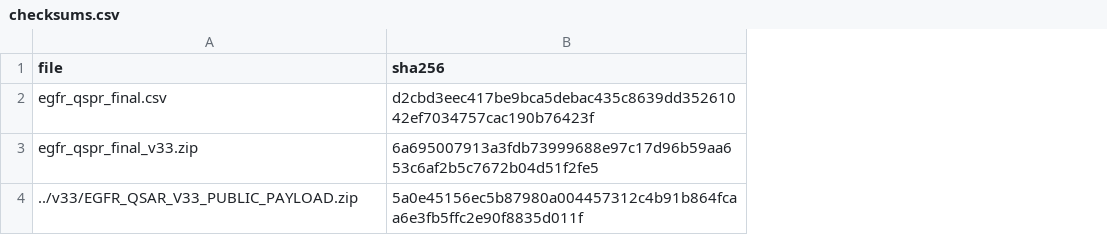
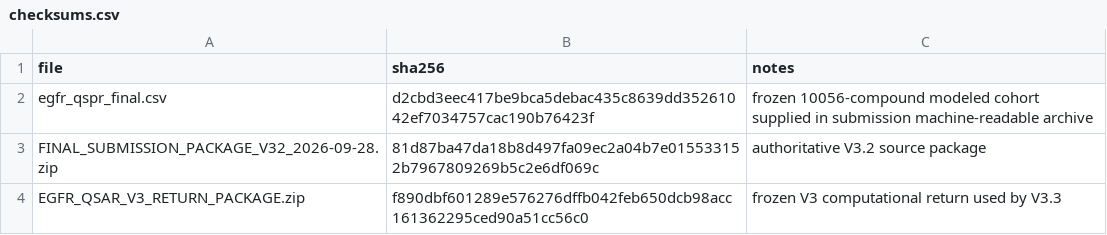
Before and after one commit to SunilgarGusai/EGFR-Graph-QSAR-Reproducibility, a CSV file: data/checksums.csv, drawn as a sheet; removed rows and columns are numbered as before the commit, all else as after; the diff names each change by its address in the sheet, - before the commit and + after, or states it on an @@ line.

Commit message:
Finalize frozen data checksum register

```diff
--- a/data/checksums.csv
+++ b/data/checksums.csv
+column C (notes), row 2: frozen 10056-compound modeled cohort supplied in submission machine-readable archive
-row 3: egfr_qspr_final_v33.zip | 6a695007913a3fdb73999688e97c17d96b59aa653c6af2b5c7672b04d51f2fe5
-row 4: ../v33/EGFR_QSAR_V33_PUBLIC_PAYLOAD.zip | 5a0e45156ec5b87980a004457312c4b91b864fcaa6e3fb5ffc2e90f8835d011f
+row 3: FINAL_SUBMISSION_PACKAGE_V32_2026-09-28.zip | 81d87ba47da18b8d497fa09ec2a04b7e015533152b7967809269b5c2e6df069c | authoritative V3.2 source package
+row 4: EGFR_QSAR_V3_RETURN_PACKAGE.zip | f890dbf601289e576276dffb042feb650dcb98acc161362295ced90a51cc56c0 | frozen V3 computational return used by V3.3
```
